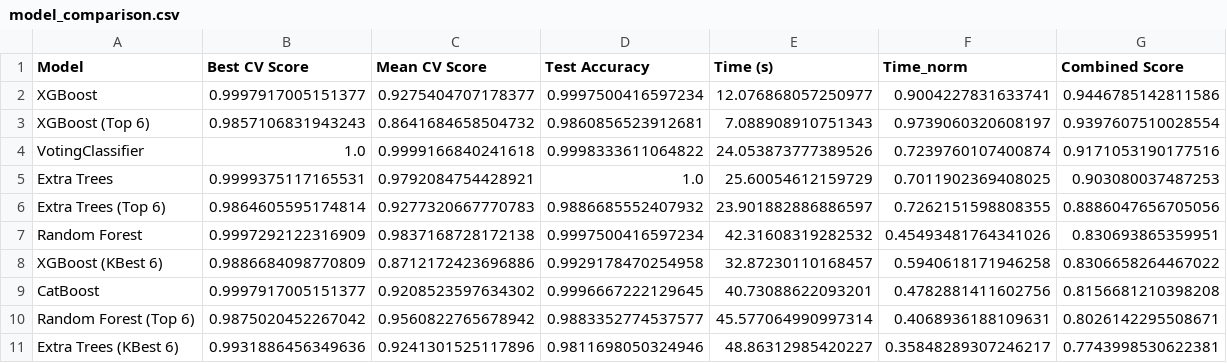
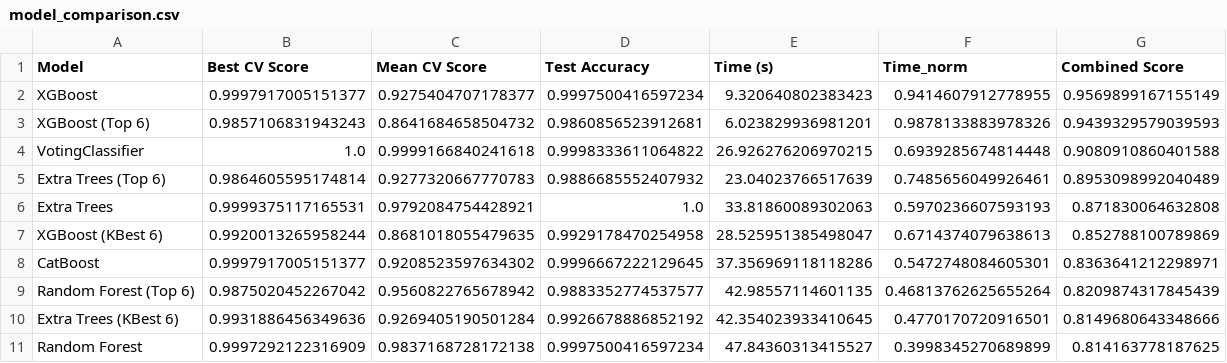
Before and after one commit to huaxel/mushroom-ai, a CSV file: api/models/model_comparison.csv, drawn as a sheet; only a part is shown; the diff covers the shown part only.

Commit message:
update after run

```diff
--- a/api/models/model_comparison.csv
+++ b/api/models/model_comparison.csv
@@ -1,11 +1,11 @@
 Model,Best CV Score,Mean CV Score,Test Accuracy,Time (s),Time_norm,Combined Score
-XGBoost,0.9997917005151377,0.9275404707178377,0.9997500416597234,12.076868057250977,0.9004227831633741,0.9446785142811586
-XGBoost (Top 6),0.9857106831943243,0.8641684658504732,0.9860856523912681,7.088908910751343,0.9739060320608197,0.9397607510028554
-VotingClassifier,1.0,0.9999166840241618,0.9998333611064822,24.053873777389526,0.7239760107400874,0.9171053190177516
-Extra Trees,0.9999375117165531,0.9792084754428921,1.0,25.60054612159729,0.7011902369408025,0.903080037487253
-Extra Trees (Top 6),0.9864605595174814,0.9277320667770783,0.9886685552407932,23.901882886886597,0.7262151598808355,0.8886047656705056
-Random Forest,0.9997292122316909,0.9837168728172138,0.9997500416597234,42.31608319282532,0.45493481764341026,0.830693865359951
-XGBoost (KBest 6),0.9886684098770809,0.8712172423696886,0.9929178470254958,32.87230110168457,0.5940618171946258,0.8306658264467022
-CatBoost,0.9997917005151377,0.9208523597634302,0.9996667222129645,40.73088622093201,0.4782881411602756,0.8156681210398208
-Random Forest (Top 6),0.9875020452267042,0.9560822765678942,0.9883352774537577,45.577064990997314,0.4068936188109631,0.8026142295508671
-Extra Trees (KBest 6),0.9931886456349636,0.9241301525117896,0.9811698050324946,48.86312985420227,0.35848289307246217,0.7743998530622381
+XGBoost,0.9997917005151377,0.9275404707178377,0.9997500416597234,9.320640802383423,0.9414607912778955,0.9569899167155149
+XGBoost (Top 6),0.9857106831943243,0.8641684658504732,0.9860856523912681,6.023829936981201,0.9878133883978326,0.9439329579039593
+VotingClassifier,1.0,0.9999166840241618,0.9998333611064822,26.926276206970215,0.6939285674814448,0.9080910860401588
+Extra Trees (Top 6),0.9864605595174814,0.9277320667770783,0.9886685552407932,23.04023766517639,0.7485656049926461,0.8953098992040489
+Extra Trees,0.9999375117165531,0.9792084754428921,1.0,33.81860089302063,0.5970236607593193,0.871830064632808
+XGBoost (KBest 6),0.9920013265958244,0.8681018055479635,0.9929178470254958,28.525951385498047,0.6714374079638613,0.852788100789869
+CatBoost,0.9997917005151377,0.9208523597634302,0.9996667222129645,37.356969118118286,0.5472748084605301,0.8363641212298971
+Random Forest (Top 6),0.9875020452267042,0.9560822765678942,0.9883352774537577,42.98557114601135,0.46813762625655264,0.8209874317845439
+Extra Trees (KBest 6),0.9931886456349636,0.9269405190501284,0.9926678886852192,42.354023933410645,0.4770170720916501,0.8149680643348666
+Random Forest,0.9997292122316909,0.9837168728172138,0.9997500416597234,47.84360313415527,0.3998345270689899,0.814163778187625
```
Also changed, not shown: 9 edited cells elsewhere in this file.
